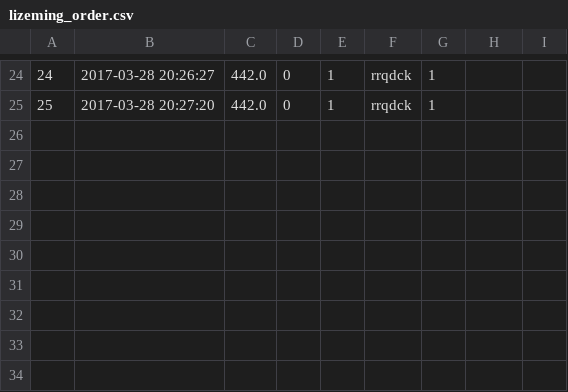
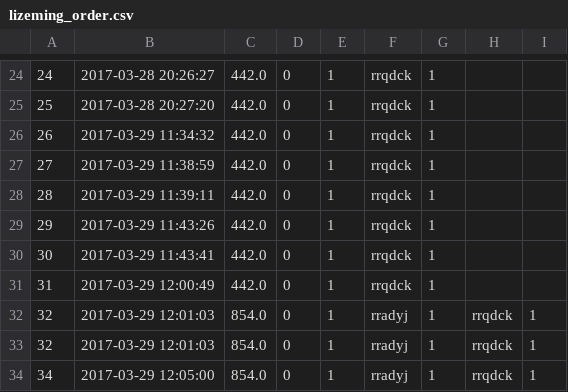
Before and after one commit to crane1/JavaProject, a CSV file: FlowerStore/config/orders/lizeming_order.csv, drawn as a sheet; only a part is shown, gaps mark what is left out.

```diff
--- a/FlowerStore/config/orders/lizeming_order.csv
+++ b/FlowerStore/config/orders/lizeming_order.csv
@@ -25 +25,10 @@
 25,2017-03-28 20:27:20,442.0,0,1,rrqdck,1
+26,2017-03-29 11:34:32,442.0,0,1,rrqdck,1
+27,2017-03-29 11:38:59,442.0,0,1,rrqdck,1
+28,2017-03-29 11:39:11,442.0,0,1,rrqdck,1
+29,2017-03-29 11:43:26,442.0,0,1,rrqdck,1
+30,2017-03-29 11:43:41,442.0,0,1,rrqdck,1
+31,2017-03-29 12:00:49,442.0,0,1,rrqdck,1
+32,2017-03-29 12:01:03,854.0,0,1,rradyj,1,rrqdck,1
+32,2017-03-29 12:01:03,854.0,0,1,rradyj,1,rrqdck,1
+34,2017-03-29 12:05:00,854.0,0,1,rradyj,1,rrqdck,1
```
Also changed, not shown: 8 other files.
